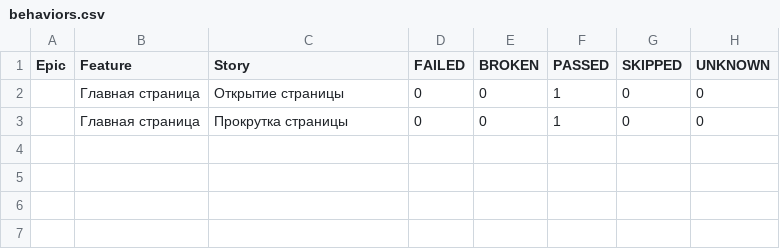
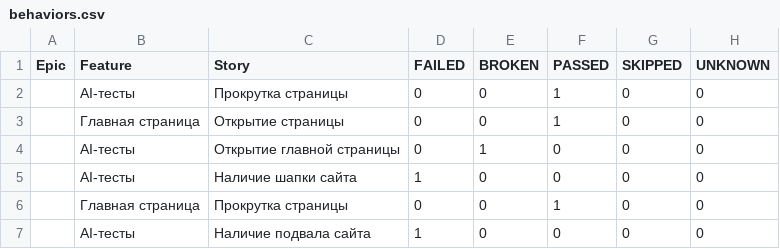
Before and after one commit to TigrRooT/playwright-tests, a CSV file: data/behaviors.csv, drawn as a sheet; the diff names each change by its address in the sheet, - before the commit and + after, or states it on an @@ line.

```diff
--- a/data/behaviors.csv
+++ b/data/behaviors.csv
+row 2:  | AI-тесты | Прокрутка страницы | 0 | 0 | 1 | 0 | 0
+row 4:  | AI-тесты | Открытие главной страницы | 0 | 1 | 0 | 0 | 0
+row 5:  | AI-тесты | Наличие шапки сайта | 1 | 0 | 0 | 0 | 0
+row 7:  | AI-тесты | Наличие подвала сайта | 1 | 0 | 0 | 0 | 0
```
Also changed, not shown: data/suites.csv, 34 other files.
